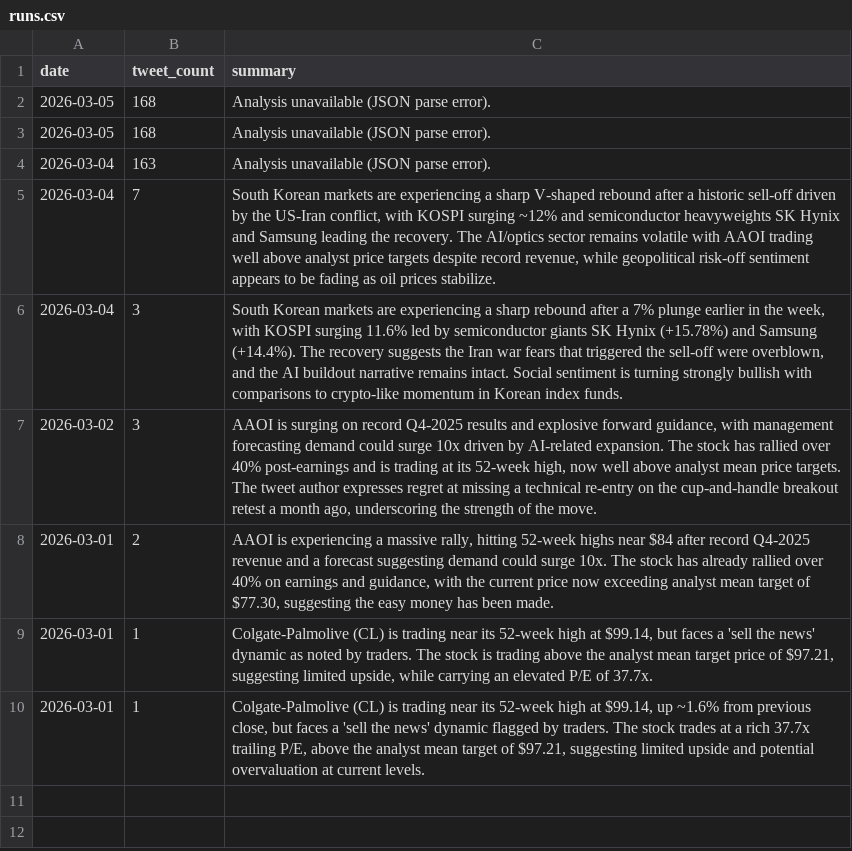
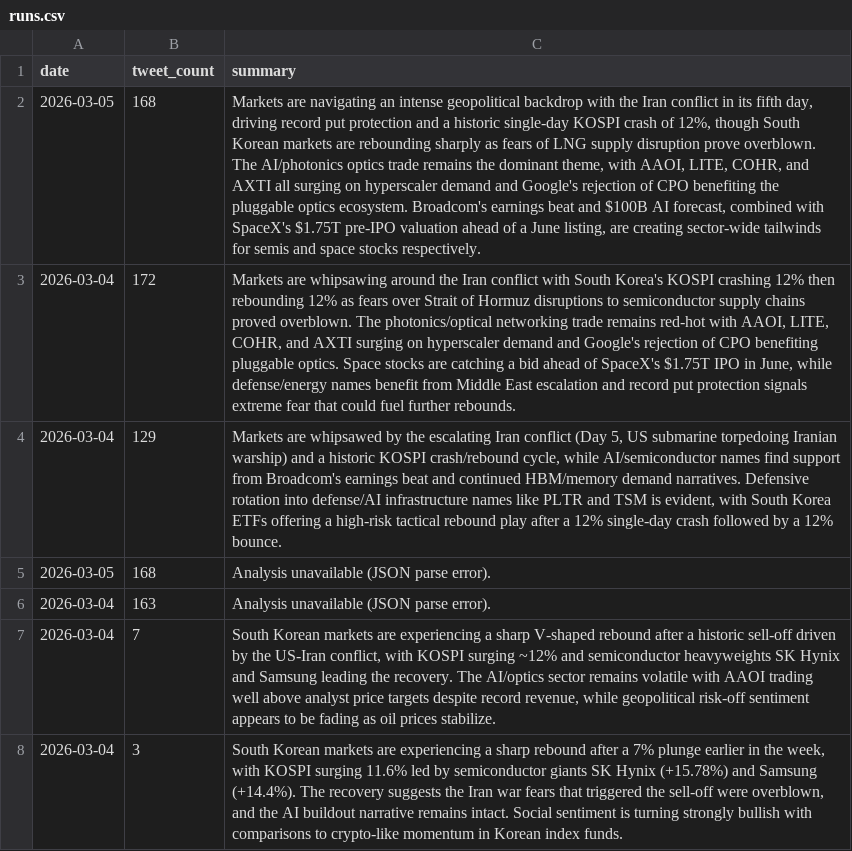
Before and after one commit to Tomiwa-Adewumi/TwitterStockSignals, a CSV file: runs.csv, drawn as a sheet; only a part is shown; the shorter side is filled out with more unchanged rows; the diff names each change by its address in the sheet, - before the commit and + after, or states it on an @@ line.

```diff
--- a/runs.csv
+++ b/runs.csv
-C2 (summary): Analysis unavailable (JSON parse error).
+C2 (summary): Markets are navigating an intense geopolitical backdrop with the Iran conflict in its fifth day, driving record put protection and a historic single-day KOSPI crash of 12%, though South Korean markets are rebounding sharply as fears of LNG supply disruption prove overblown. The AI/photonics optics trade remains the dominant theme, with AAOI, LITE, COHR, and AXTI all surging on hyperscaler demand and Google's rejection of CPO benefiting the pluggable optics ecosystem. Broadcom's earnings beat and $100B AI forecast, combined with SpaceX's $1.75T pre-IPO valuation ahead of a June listing, are creating sector-wide tailwinds for semis and space stocks respectively.
+row 3: 2026-03-04 | 172 | Markets are whipsawing around the Iran conflict with South Korea's KOSPI crashing 12% then rebounding 12% as fears over Strait of Hormuz disruptions to semiconductor supply chains proved overblown. The photonics/optical networking trade remains red-hot with AAOI, LITE, COHR, and AXTI surging on hyperscaler demand and Google's rejection of CPO benefiting pluggable optics. Space stocks are catching a bid ahead of SpaceX's $1.75T IPO in June, while defense/energy names benefit from Middle East escalation and record put protection signals extreme fear that could fuel further rebounds.
+row 4: 2026-03-04 | 129 | Markets are whipsawed by the escalating Iran conflict (Day 5, US submarine torpedoing Iranian warship) and a historic KOSPI crash/rebound cycle, while AI/semiconductor names find support from Broadcom's earnings beat and continued HBM/memory demand narratives. Defensive rotation into defense/AI infrastructure names like PLTR and TSM is evident, with South Korea ETFs offering a high-risk tactical rebound play after a 12% single-day crash followed by a 12% bounce.
```
Also changed, not shown: 2 other files.
